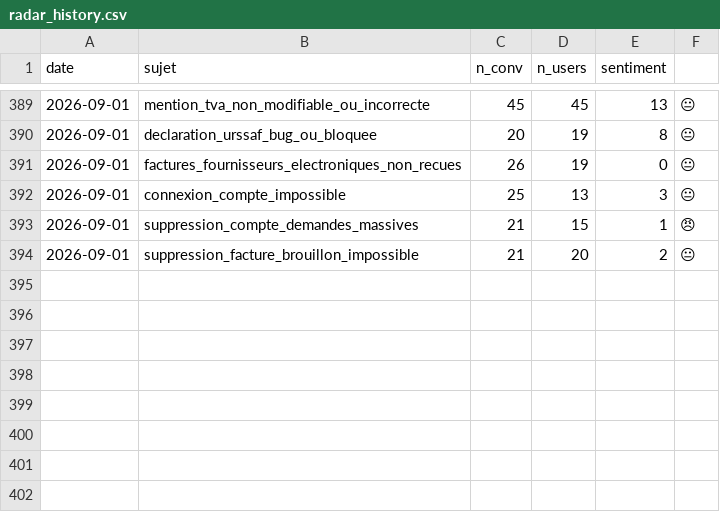
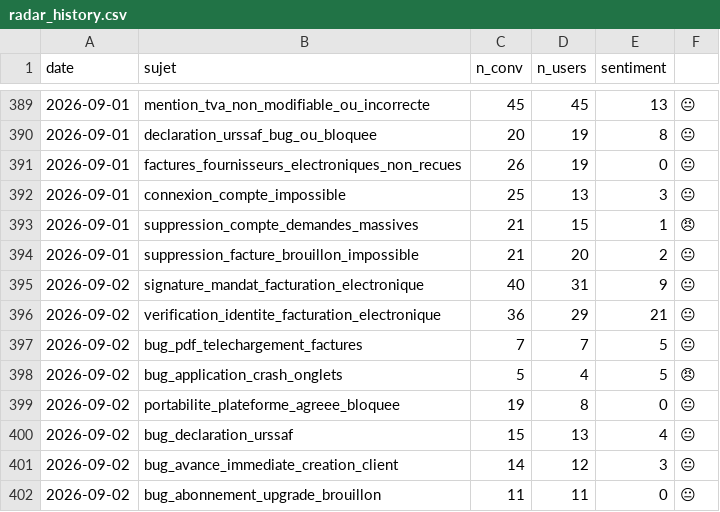
Before and after one commit to RirileR/intercom-cx-dashboard, a CSV file: state/radar_history.csv, drawn as a sheet; only a part is shown, gaps mark what is left out.

```diff
--- a/state/radar_history.csv
+++ b/state/radar_history.csv
@@ -394 +394,9 @@ date,sujet,n_conv,n_users,sentiment
 2026-09-01,suppression_facture_brouillon_impossible,21,20,2,😐
+2026-09-02,signature_mandat_facturation_electronique,40,31,9,😐
+2026-09-02,verification_identite_facturation_electronique,36,29,21,😐
+2026-09-02,bug_pdf_telechargement_factures,7,7,5,😐
+2026-09-02,bug_application_crash_onglets,5,4,5,😠
+2026-09-02,portabilite_plateforme_agreee_bloquee,19,8,0,😐
+2026-09-02,bug_declaration_urssaf,15,13,4,😐
+2026-09-02,bug_avance_immediate_creation_client,14,12,3,😐
+2026-09-02,bug_abonnement_upgrade_brouillon,11,11,0,😐
```
